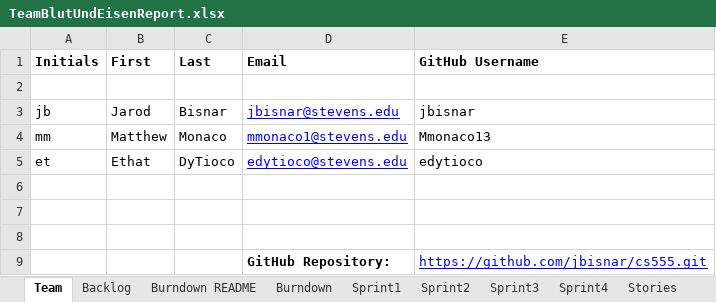
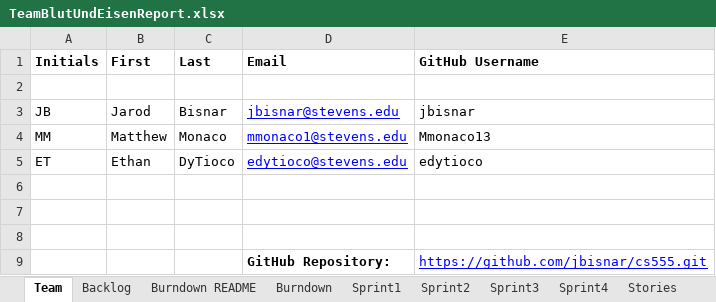
Before and after one commit to jbisnar/cs555, an Excel workbook: TeamBlutUndEisenReport.xlsx, sheet Team, drawn as a sheet; values as stored, in another font and other column widths than the file's, no borders; the diff names each change by its address in the sheet, - before the commit and + after, or states it on an @@ line.

```diff
--- a/TeamBlutUndEisenReport.xlsx (sheet Team)
+++ b/TeamBlutUndEisenReport.xlsx (sheet Team)
-A3 (Initials): jb
+A3 (Initials): JB
-A4 (Initials): mm
+A4 (Initials): MM
-A5 (Initials): et
+A5 (Initials): ET
-B5 (First): Ethat
+B5 (First): Ethan
```
Also changed, not shown: sheet Sprint1, sheet Backlog, sheet Burndown, sheet Stories, charts or pictures, 1 other file.
